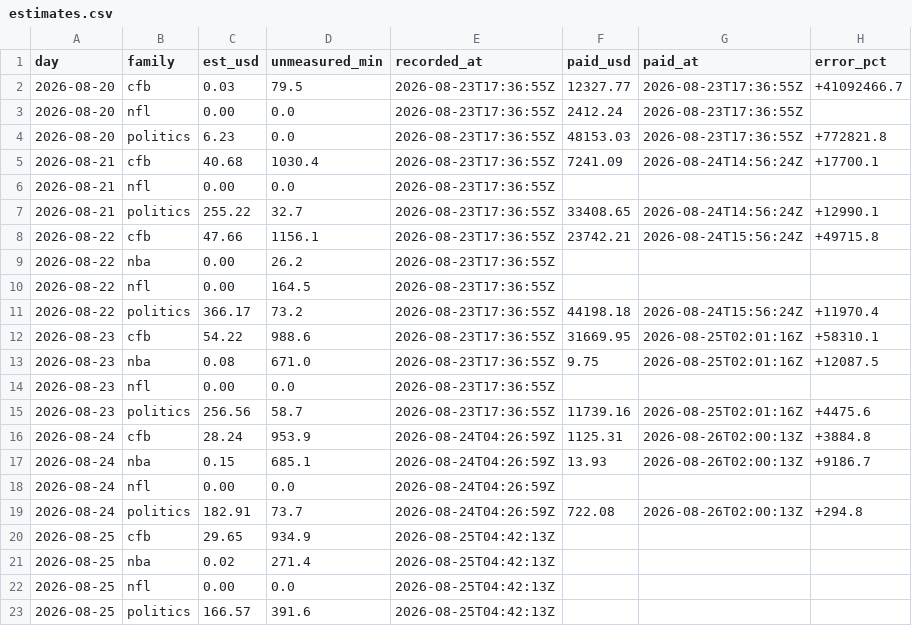
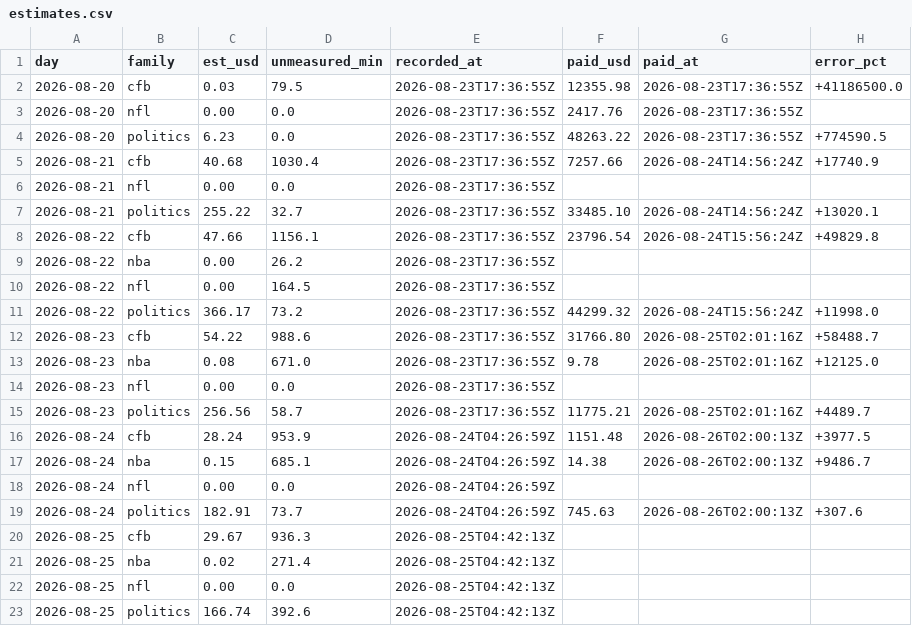
Before and after one commit to christophercox2-boop/liquidity-rewards, a CSV file: data/estimates.csv, drawn as a sheet.

Commit message:
estimates: 15 rows [skip ci]

```diff
--- a/data/estimates.csv
+++ b/data/estimates.csv
@@ -1,23 +1,23 @@
 day,family,est_usd,unmeasured_min,recorded_at,paid_usd,paid_at,error_pct
-2026-08-20,cfb,0.03,79.5,2026-08-23T17:36:55Z,12327.77,2026-08-23T17:36:55Z,+41092466.7
-2026-08-20,nfl,0.00,0.0,2026-08-23T17:36:55Z,2412.24,2026-08-23T17:36:55Z,
-2026-08-20,politics,6.23,0.0,2026-08-23T17:36:55Z,48153.03,2026-08-23T17:36:55Z,+772821.8
-2026-08-21,cfb,40.68,1030.4,2026-08-23T17:36:55Z,7241.09,2026-08-24T14:56:24Z,+17700.1
+2026-08-20,cfb,0.03,79.5,2026-08-23T17:36:55Z,12355.98,2026-08-23T17:36:55Z,+41186500.0
+2026-08-20,nfl,0.00,0.0,2026-08-23T17:36:55Z,2417.76,2026-08-23T17:36:55Z,
+2026-08-20,politics,6.23,0.0,2026-08-23T17:36:55Z,48263.22,2026-08-23T17:36:55Z,+774590.5
+2026-08-21,cfb,40.68,1030.4,2026-08-23T17:36:55Z,7257.66,2026-08-24T14:56:24Z,+17740.9
 2026-08-21,nfl,0.00,0.0,2026-08-23T17:36:55Z,,,
-2026-08-21,politics,255.22,32.7,2026-08-23T17:36:55Z,33408.65,2026-08-24T14:56:24Z,+12990.1
-2026-08-22,cfb,47.66,1156.1,2026-08-23T17:36:55Z,23742.21,2026-08-24T15:56:24Z,+49715.8
+2026-08-21,politics,255.22,32.7,2026-08-23T17:36:55Z,33485.10,2026-08-24T14:56:24Z,+13020.1
+2026-08-22,cfb,47.66,1156.1,2026-08-23T17:36:55Z,23796.54,2026-08-24T15:56:24Z,+49829.8
 2026-08-22,nba,0.00,26.2,2026-08-23T17:36:55Z,,,
 2026-08-22,nfl,0.00,164.5,2026-08-23T17:36:55Z,,,
-2026-08-22,politics,366.17,73.2,2026-08-23T17:36:55Z,44198.18,2026-08-24T15:56:24Z,+11970.4
-2026-08-23,cfb,54.22,988.6,2026-08-23T17:36:55Z,31669.95,2026-08-25T02:01:16Z,+58310.1
-2026-08-23,nba,0.08,671.0,2026-08-23T17:36:55Z,9.75,2026-08-25T02:01:16Z,+12087.5
+2026-08-22,politics,366.17,73.2,2026-08-23T17:36:55Z,44299.32,2026-08-24T15:56:24Z,+11998.0
+2026-08-23,cfb,54.22,988.6,2026-08-23T17:36:55Z,31766.80,2026-08-25T02:01:16Z,+58488.7
+2026-08-23,nba,0.08,671.0,2026-08-23T17:36:55Z,9.78,2026-08-25T02:01:16Z,+12125.0
 2026-08-23,nfl,0.00,0.0,2026-08-23T17:36:55Z,,,
-2026-08-23,politics,256.56,58.7,2026-08-23T17:36:55Z,11739.16,2026-08-25T02:01:16Z,+4475.6
-2026-08-24,cfb,28.24,953.9,2026-08-24T04:26:59Z,1125.31,2026-08-26T02:00:13Z,+3884.8
-2026-08-24,nba,0.15,685.1,2026-08-24T04:26:59Z,13.93,2026-08-26T02:00:13Z,+9186.7
+2026-08-23,politics,256.56,58.7,2026-08-23T17:36:55Z,11775.21,2026-08-25T02:01:16Z,+4489.7
+2026-08-24,cfb,28.24,953.9,2026-08-24T04:26:59Z,1151.48,2026-08-26T02:00:13Z,+3977.5
+2026-08-24,nba,0.15,685.1,2026-08-24T04:26:59Z,14.38,2026-08-26T02:00:13Z,+9486.7
 2026-08-24,nfl,0.00,0.0,2026-08-24T04:26:59Z,,,
-2026-08-24,politics,182.91,73.7,2026-08-24T04:26:59Z,722.08,2026-08-26T02:00:13Z,+294.8
-2026-08-25,cfb,29.65,934.9,2026-08-25T04:42:13Z,,,
+2026-08-24,politics,182.91,73.7,2026-08-24T04:26:59Z,745.63,2026-08-26T02:00:13Z,+307.6
+2026-08-25,cfb,29.67,936.3,2026-08-25T04:42:13Z,,,
 2026-08-25,nba,0.02,271.4,2026-08-25T04:42:13Z,,,
 2026-08-25,nfl,0.00,0.0,2026-08-25T04:42:13Z,,,
-2026-08-25,politics,166.57,391.6,2026-08-25T04:42:13Z,,,
+2026-08-25,politics,166.74,392.6,2026-08-25T04:42:13Z,,,
```
